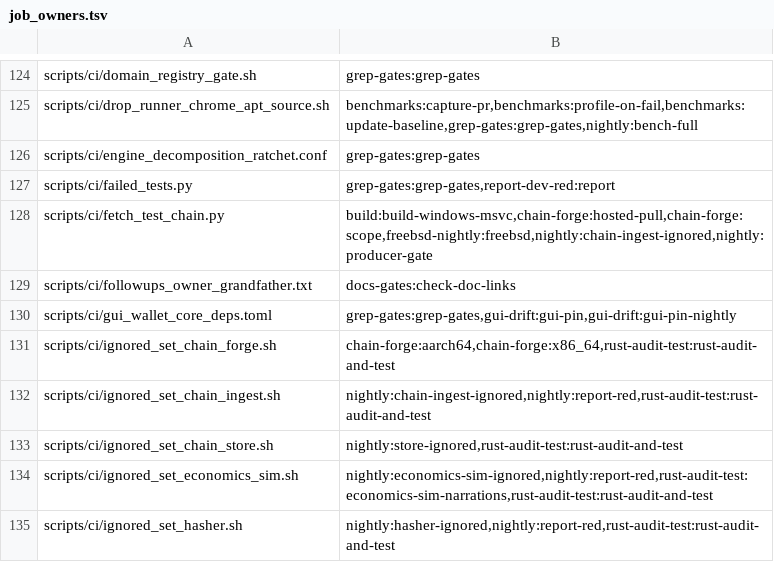
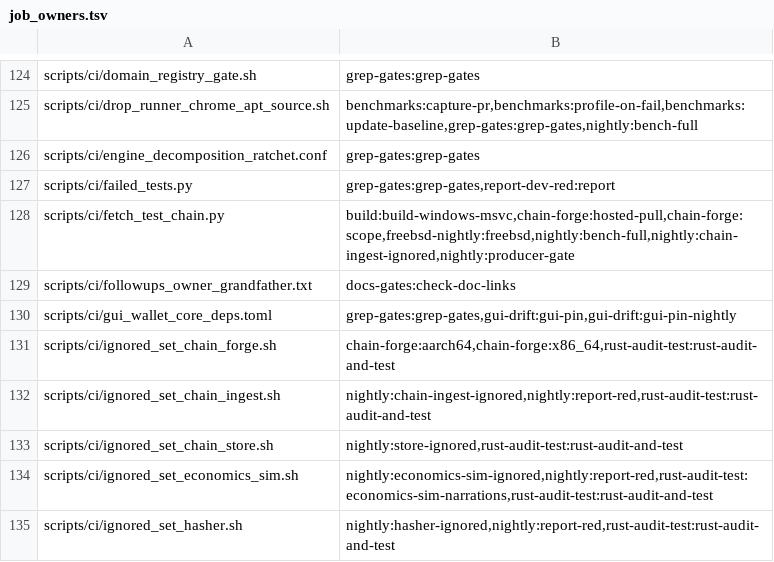
Before and after one commit to Shekyl-Foundation/shekyl-core, a TSV file: scripts/ci/job_owners.tsv, drawn as a sheet; only a part is shown, gaps mark what is left out.

Commit message:
forge: read the economic and archival sets through their accessors
The fill step built EconomicParams::default() and the release and the
body-fill check read RELEASE_COOLDOWN_EPOCHS and
ARCHIVAL_BOND_FLOOR_ATOMIC bare, which the economic-accessor gate
refuses in the executor: they read economic_params() and
archival_params(), the same values.

bench-full now runs the fetch script, so its owners row names the job.

```diff
--- a/scripts/ci/job_owners.tsv
+++ b/scripts/ci/job_owners.tsv
@@ -127,3 +127,3 @@ scripts/ci/engine_decomposition_ratchet.conf	grep-gates:grep-gates
 scripts/ci/failed_tests.py	grep-gates:grep-gates,report-dev-red:report
-scripts/ci/fetch_test_chain.py	build:build-windows-msvc,chain-forge:hosted-pull,chain-forge:scope,freebsd-nightly:freebsd,nightly:chain-ingest-ignored,nightly:producer-gate
+scripts/ci/fetch_test_chain.py	build:build-windows-msvc,chain-forge:hosted-pull,chain-forge:scope,freebsd-nightly:freebsd,nightly:bench-full,nightly:chain-ingest-ignored,nightly:producer-gate
 scripts/ci/followups_owner_grandfather.txt	docs-gates:check-doc-links
```
Also changed, not shown: 2 other files.
